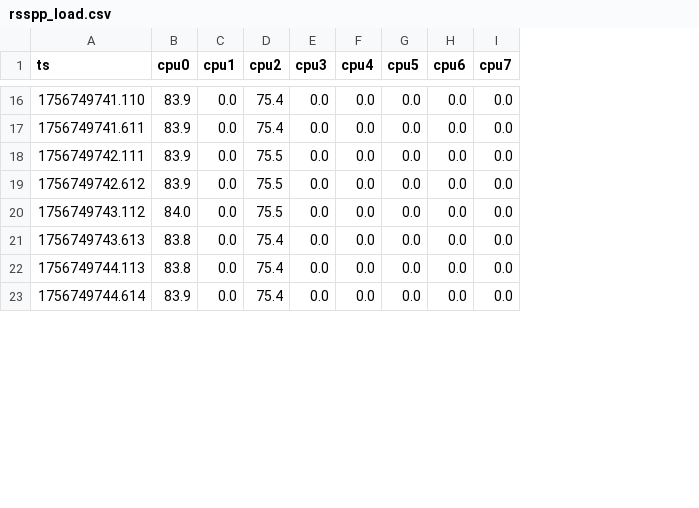
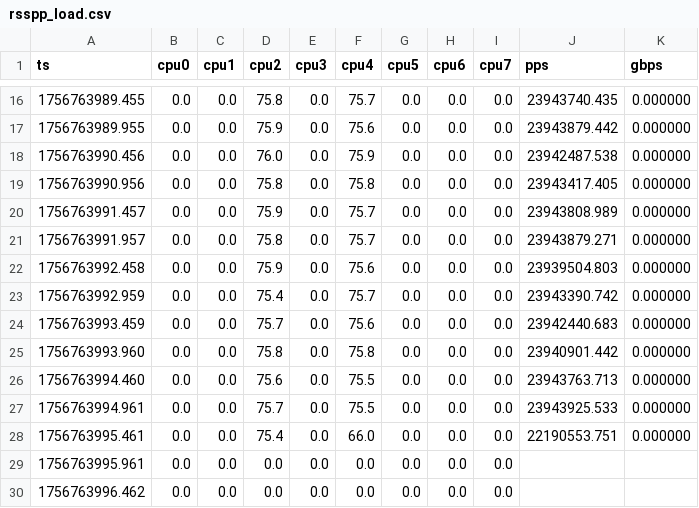
Before and after one commit to OfekGiv/load-balance, a CSV file: fastclick_rsspp/rsspp_load.csv, drawn as a sheet; only a part is shown, gaps mark what is left out; addresses are those after the commit; the diff covers the shown part only; the diff names each change by its address in the sheet, - before the commit and + after, or states it on an @@ line.

```diff
--- a/fastclick_rsspp/rsspp_load.csv
+++ b/fastclick_rsspp/rsspp_load.csv
+column J (pps), row 16: 23943740.435; rows 23-26: 23943390.742 | 23942440.683 | 23940901.442 | 23943763.713; row 28: 22190553.751
+column K (gbps), row 16: 0.000000; rows 23-26: all 0.000000; row 28: 0.000000
-A16 (ts): 1756749741.110
+A16 (ts): 1756763989.455
-B16 (cpu0): 83.9
+B16 (cpu0): 0.0
-D16 (cpu2): 75.4
+D16 (cpu2): 75.8
-F16 (cpu4): 0.0
+F16 (cpu4): 75.7
+row 17: 1756763989.955 | 0.0 | 0.0 | 75.9 | 0.0 | 75.6 | 0.0 | 0.0 | 0.0 | 23943879.442 | 0.000000
+row 18: 1756763990.456 | 0.0 | 0.0 | 76.0 | 0.0 | 75.9 | 0.0 | 0.0 | 0.0 | 23942487.538 | 0.000000
+row 19: 1756763990.956 | 0.0 | 0.0 | 75.8 | 0.0 | 75.8 | 0.0 | 0.0 | 0.0 | 23943417.405 | 0.000000
+row 20: 1756763991.457 | 0.0 | 0.0 | 75.9 | 0.0 | 75.7 | 0.0 | 0.0 | 0.0 | 23943808.989 | 0.000000
+row 21: 1756763991.957 | 0.0 | 0.0 | 75.8 | 0.0 | 75.7 | 0.0 | 0.0 | 0.0 | 23943879.271 | 0.000000
+row 22: 1756763992.458 | 0.0 | 0.0 | 75.9 | 0.0 | 75.6 | 0.0 | 0.0 | 0.0 | 23939504.803 | 0.000000
-A23 (ts): 1756749741.611
+A23 (ts): 1756763992.959
-B23:B25 (cpu0): 83.9
+B23:B25 (cpu0): 0.0
-F23 (cpu4): 0.0
+F23 (cpu4): 75.7
-A24 (ts): 1756749742.111
+A24 (ts): 1756763993.459
-D24 (cpu2): 75.5
+D24 (cpu2): 75.7
-F24 (cpu4): 0.0
+F24 (cpu4): 75.6
-A25 (ts): 1756749742.612
+A25 (ts): 1756763993.960
-D25 (cpu2): 75.5
+D25 (cpu2): 75.8
-F25 (cpu4): 0.0
+F25 (cpu4): 75.8
-A26 (ts): 1756749743.112
+A26 (ts): 1756763994.460
-B26 (cpu0): 84.0
+B26 (cpu0): 0.0
-D26 (cpu2): 75.5
+D26 (cpu2): 75.6
-F26 (cpu4): 0.0
+F26 (cpu4): 75.5
+row 27: 1756763994.961 | 0.0 | 0.0 | 75.7 | 0.0 | 75.5 | 0.0 | 0.0 | 0.0 | 23943925.533 | 0.000000
-A28 (ts): 1756749743.613
+A28 (ts): 1756763995.461
-B28:B29 (cpu0): 83.8
+B28:B29 (cpu0): 0.0
-F28 (cpu4): 0.0
+F28 (cpu4): 66.0
-A29 (ts): 1756749744.113
+A29 (ts): 1756763995.961
-D29:D30 (cpu2): 75.4
+D29:D30 (cpu2): 0.0
-A30 (ts): 1756749744.614
+A30 (ts): 1756763996.462
-B30 (cpu0): 83.9
+B30 (cpu0): 0.0
```
Also changed, not shown: 1 added row and 43 edited cells elsewhere in this file, 2 other files.
